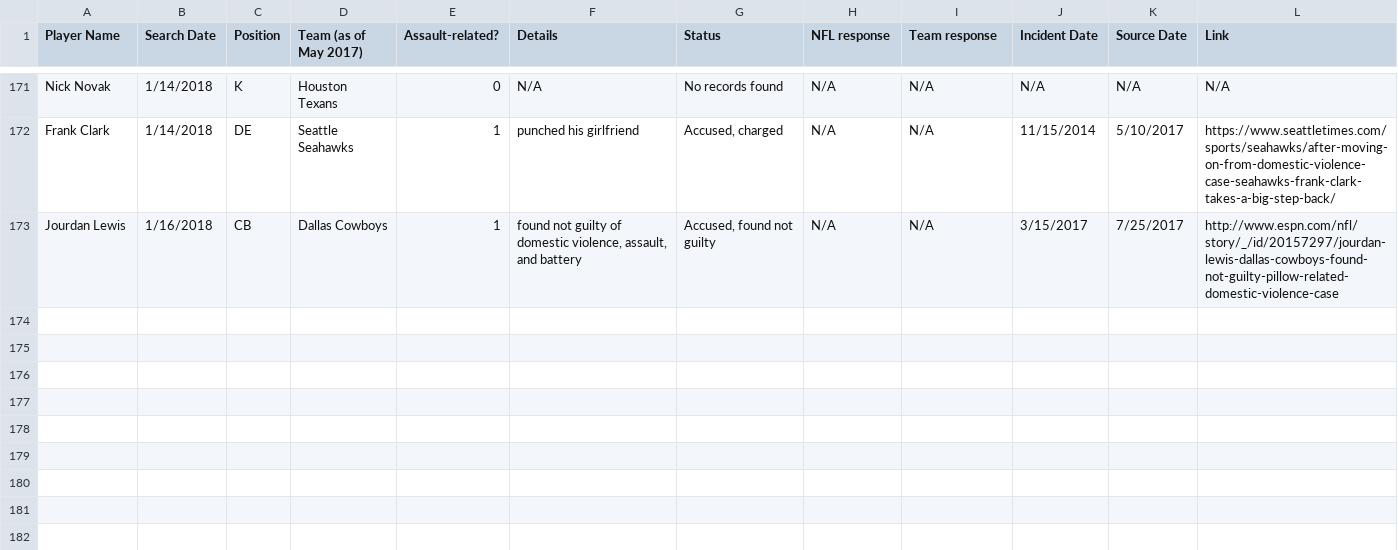
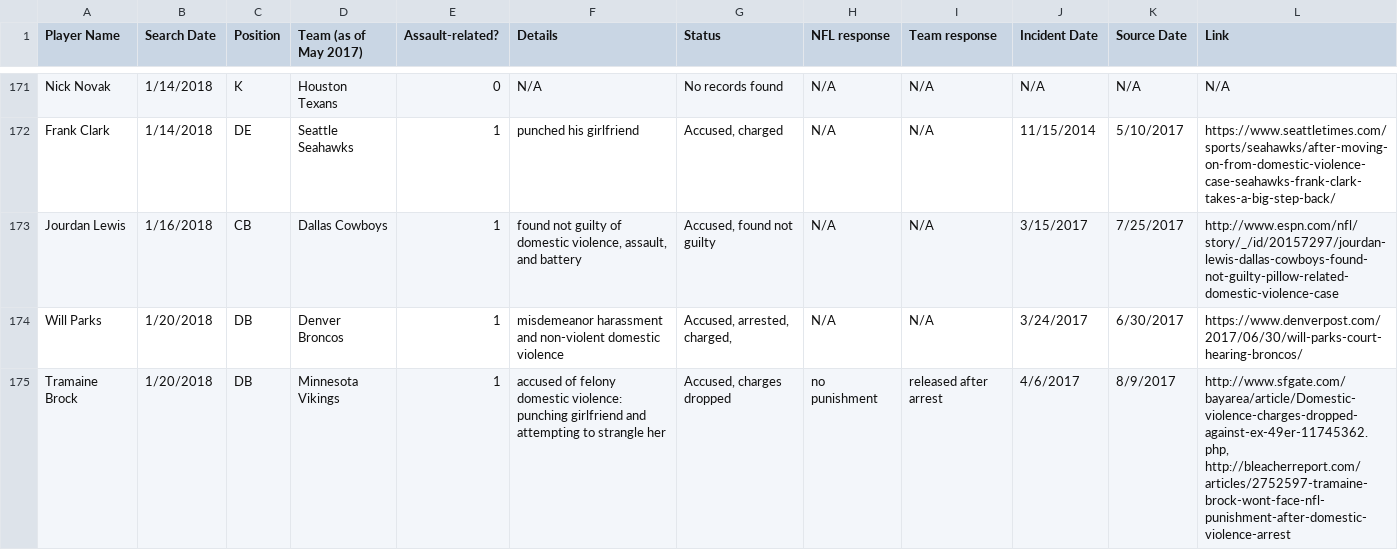
Before and after one commit to conservasian/draftwithrespectRepo, a CSV file: #dwr - Incidents.csv, drawn as a sheet; only a part is shown, gaps mark what is left out.

```diff
--- a/#dwr - Incidents.csv
+++ b/#dwr - Incidents.csv
@@ -173 +173,3 @@ Frank Clark,1/14/2018,DE,Seattle Seahawks,1,punched his girlfriend,"Accused, cha
 Jourdan Lewis,1/16/2018,CB,Dallas Cowboys,1,"found not guilty of domestic violence, assault, and battery","Accused, found not guilty",N/A,N/A,3/15/2017,7/25/2017,http://www.espn.com/nfl/story/_/id/20157297/jourdan-lewis-dallas-cowboys-found-not-guilty-pillow-related-domestic-violence-case
+Will Parks,1/20/2018,DB,Denver Broncos,1,misdemeanor harassment and non-violent domestic violence,"Accused, arrested, charged, ",N/A,N/A,3/24/2017,6/30/2017,https://www.denverpost.com/2017/06/30/will-parks-court-hearing-broncos/
+Tramaine Brock,1/20/2018,DB,Minnesota Vikings,1,accused of felony domestic violence: punching girlfriend and attempting to strangle her,"Accused, charges dropped",no punishment,released after arrest,4/6/2017,8/9/2017,"http://www.sfgate.com/bayarea/article/Domestic-violence-charges-dropped-against-ex-49er-11745362.php, http://bleacherreport.com/articles/2752597-tramaine-brock-wont-face-nfl-punishment-after-domestic-violence-arrest"
```
Also changed, not shown: 3 other files.
